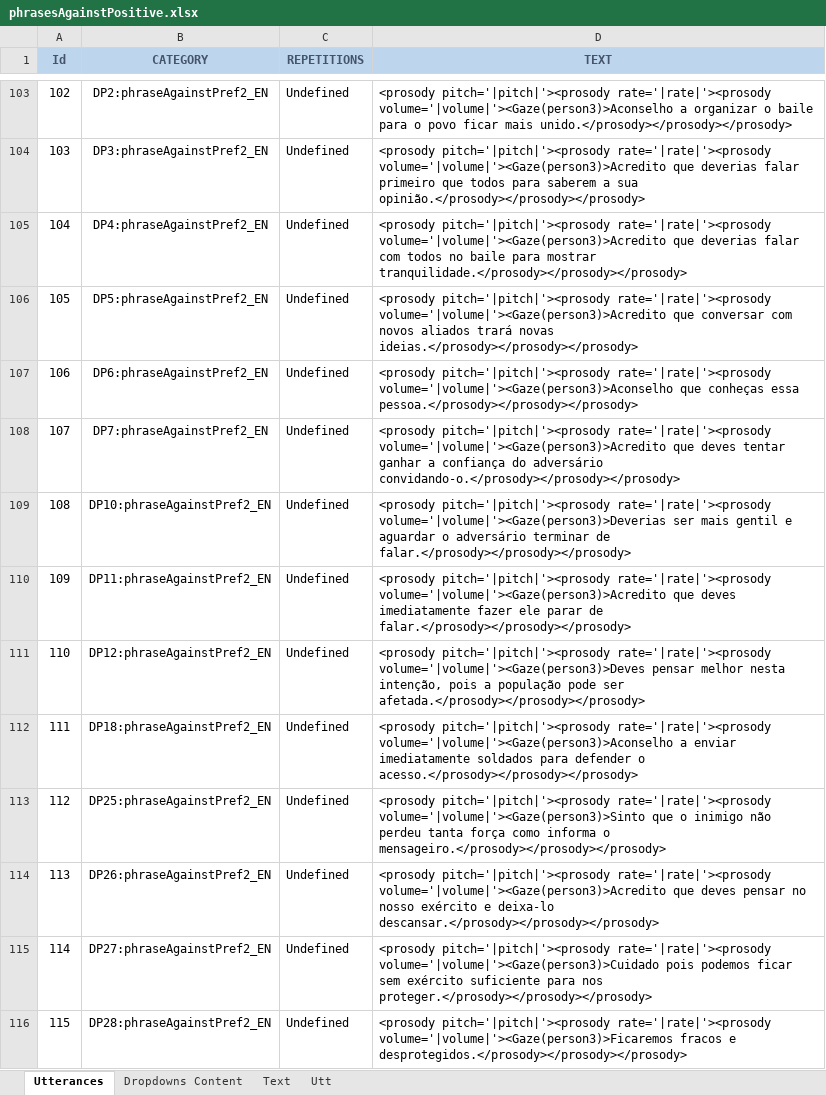
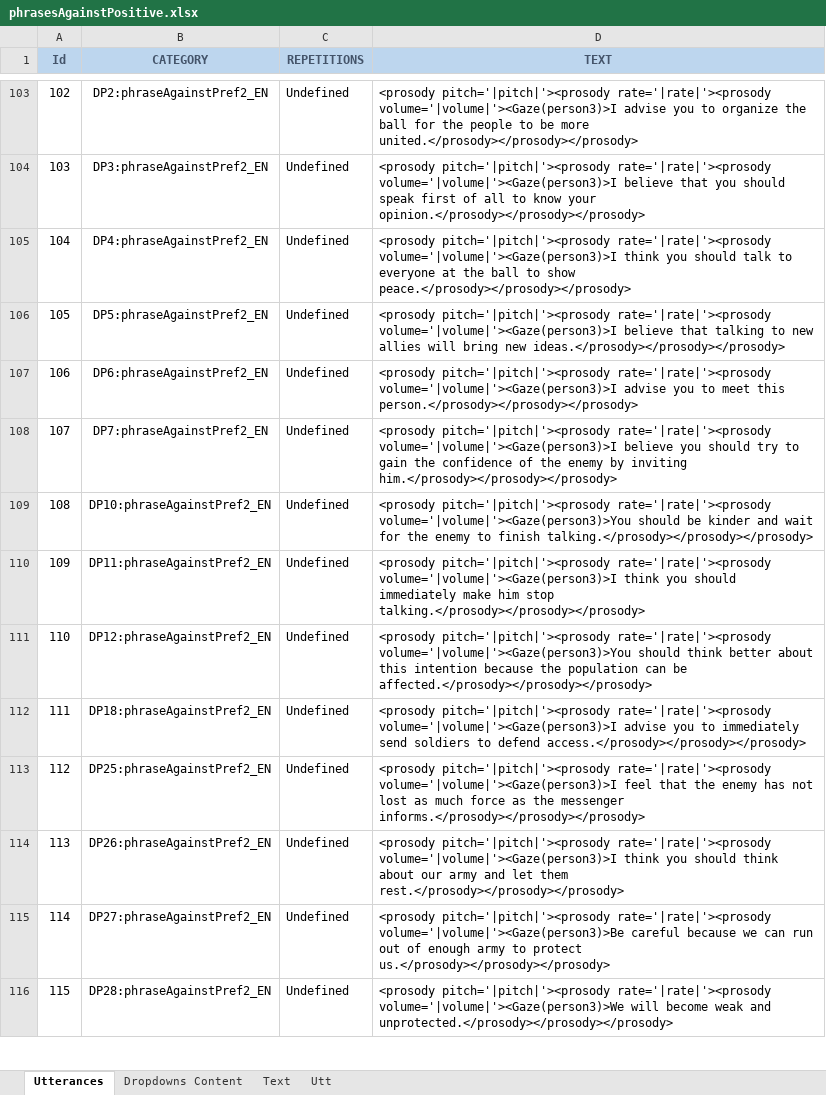
Before and after one commit to MariaJoseF/Storytelling_SR, an Excel workbook: SOP/Utterances/phrasesAgainstPositive.xlsx, sheet Utterances, drawn as a sheet; only a part is shown, gaps mark what is left out; values as stored, in another font and other column widths than the file's, no borders; table styles not drawn; the diff covers the shown part only; the diff names each change by its address in the sheet, - before the commit and + after, or states it on an @@ line.

Commit message:
Utterances modified

```diff
--- a/SOP/Utterances/phrasesAgainstPositive.xlsx (sheet Utterances)
+++ b/SOP/Utterances/phrasesAgainstPositive.xlsx (sheet Utterances)
-D103 (TEXT): …pitch='|pitch|'><prosody rate='|rate|'><prosody volume='|volume|'><Gaze(person3)>Aconselho a organizar o baile para o povo ficar mais unido.</prosody></prosody></prosody>
+D103 (TEXT): …pitch='|pitch|'><prosody rate='|rate|'><prosody volume='|volume|'><Gaze(person3)>I advise you to organize the ball for the people to be more united.</prosody></prosody></prosody>
-D104 (TEXT): …pitch='|pitch|'><prosody rate='|rate|'><prosody volume='|volume|'><Gaze(person3)>Acredito que deverias falar primeiro que todos para saberem a sua opinião.</prosody></prosody></prosody>
+D104 (TEXT): …pitch='|pitch|'><prosody rate='|rate|'><prosody volume='|volume|'><Gaze(person3)>I believe that you should speak first of all to know your opinion.</prosody></prosody></prosody>
-D105 (TEXT): …pitch='|pitch|'><prosody rate='|rate|'><prosody volume='|volume|'><Gaze(person3)>Acredito que deverias falar com todos no baile para mostrar tranquilidade.</prosody></prosody></prosody>
+D105 (TEXT): …pitch='|pitch|'><prosody rate='|rate|'><prosody volume='|volume|'><Gaze(person3)>I think you should talk to everyone at the ball to show peace.</prosody></prosody></prosody>
-D106 (TEXT): …pitch='|pitch|'><prosody rate='|rate|'><prosody volume='|volume|'><Gaze(person3)>Acredito que conversar com novos aliados trará novas ideias.</prosody></prosody></prosody>
+D106 (TEXT): …pitch='|pitch|'><prosody rate='|rate|'><prosody volume='|volume|'><Gaze(person3)>I believe that talking to new allies will bring new ideas.</prosody></prosody></prosody>
-D107 (TEXT): …pitch='|pitch|'><prosody rate='|rate|'><prosody volume='|volume|'><Gaze(person3)>Aconselho que conheças essa pessoa.</prosody></prosody></prosody>
+D107 (TEXT): …pitch='|pitch|'><prosody rate='|rate|'><prosody volume='|volume|'><Gaze(person3)>I advise you to meet this person.</prosody></prosody></prosody>
-D108 (TEXT): …pitch='|pitch|'><prosody rate='|rate|'><prosody volume='|volume|'><Gaze(person3)>Acredito que deves tentar ganhar a confiança do adversário convidando-o.</prosody></prosody></prosody>
+D108 (TEXT): …pitch='|pitch|'><prosody rate='|rate|'><prosody volume='|volume|'><Gaze(person3)>I believe you should try to gain the confidence of the enemy by inviting him.</prosody></prosody></prosody>
-D109 (TEXT): …pitch='|pitch|'><prosody rate='|rate|'><prosody volume='|volume|'><Gaze(person3)>Deverias ser mais gentil e aguardar o adversário terminar de falar.</prosody></prosody></prosody>
+D109 (TEXT): …pitch='|pitch|'><prosody rate='|rate|'><prosody volume='|volume|'><Gaze(person3)>You should be kinder and wait for the enemy to finish talking.</prosody></prosody></prosody>
-D110 (TEXT): …pitch='|pitch|'><prosody rate='|rate|'><prosody volume='|volume|'><Gaze(person3)>Acredito que deves imediatamente fazer ele parar de falar.</prosody></prosody></prosody>
+D110 (TEXT): …pitch='|pitch|'><prosody rate='|rate|'><prosody volume='|volume|'><Gaze(person3)>I think you should immediately make him stop talking.</prosody></prosody></prosody>
-D111 (TEXT): …pitch='|pitch|'><prosody rate='|rate|'><prosody volume='|volume|'><Gaze(person3)>Deves pensar melhor nesta intenção, pois a população pode ser afetada.</prosody></prosody></prosody>
+D111 (TEXT): …pitch='|pitch|'><prosody rate='|rate|'><prosody volume='|volume|'><Gaze(person3)>You should think better about this intention because the population can be affected.</prosody></prosody></prosody>
-D112 (TEXT): …pitch='|pitch|'><prosody rate='|rate|'><prosody volume='|volume|'><Gaze(person3)>Aconselho a enviar imediatamente soldados para defender o acesso.</prosody></prosody></prosody>
+D112 (TEXT): …pitch='|pitch|'><prosody rate='|rate|'><prosody volume='|volume|'><Gaze(person3)>I advise you to immediately send soldiers to defend access.</prosody></prosody></prosody>
-D113 (TEXT): …pitch='|pitch|'><prosody rate='|rate|'><prosody volume='|volume|'><Gaze(person3)>Sinto que o inimigo não perdeu tanta força como informa o mensageiro.</prosody></prosody></prosody>
+D113 (TEXT): …pitch='|pitch|'><prosody rate='|rate|'><prosody volume='|volume|'><Gaze(person3)>I feel that the enemy has not lost as much force as the messenger informs.</prosody></prosody></prosody>
-D114 (TEXT): …pitch='|pitch|'><prosody rate='|rate|'><prosody volume='|volume|'><Gaze(person3)>Acredito que deves pensar no nosso exército e deixa-lo descansar.</prosody></prosody></prosody>
+D114 (TEXT): …pitch='|pitch|'><prosody rate='|rate|'><prosody volume='|volume|'><Gaze(person3)>I think you should think about our army and let them rest.</prosody></prosody></prosody>
-D115 (TEXT): …pitch='|pitch|'><prosody rate='|rate|'><prosody volume='|volume|'><Gaze(person3)>Cuidado pois podemos ficar sem exército suficiente para nos proteger.</prosody></prosody></prosody>
+D115 (TEXT): …pitch='|pitch|'><prosody rate='|rate|'><prosody volume='|volume|'><Gaze(person3)>Be careful because we can run out of enough army to protect us.</prosody></prosody></prosody>
-D116 (TEXT): …pitch='|pitch|'><prosody rate='|rate|'><prosody volume='|volume|'><Gaze(person3)>Ficaremos fracos e desprotegidos.</prosody></prosody></prosody>
+D116 (TEXT): …pitch='|pitch|'><prosody rate='|rate|'><prosody volume='|volume|'><Gaze(person3)>We will become weak and unprotected.</prosody></prosody></prosody>
```
Also changed, not shown: 120 edited cells elsewhere in this sheet, sheet Text.
